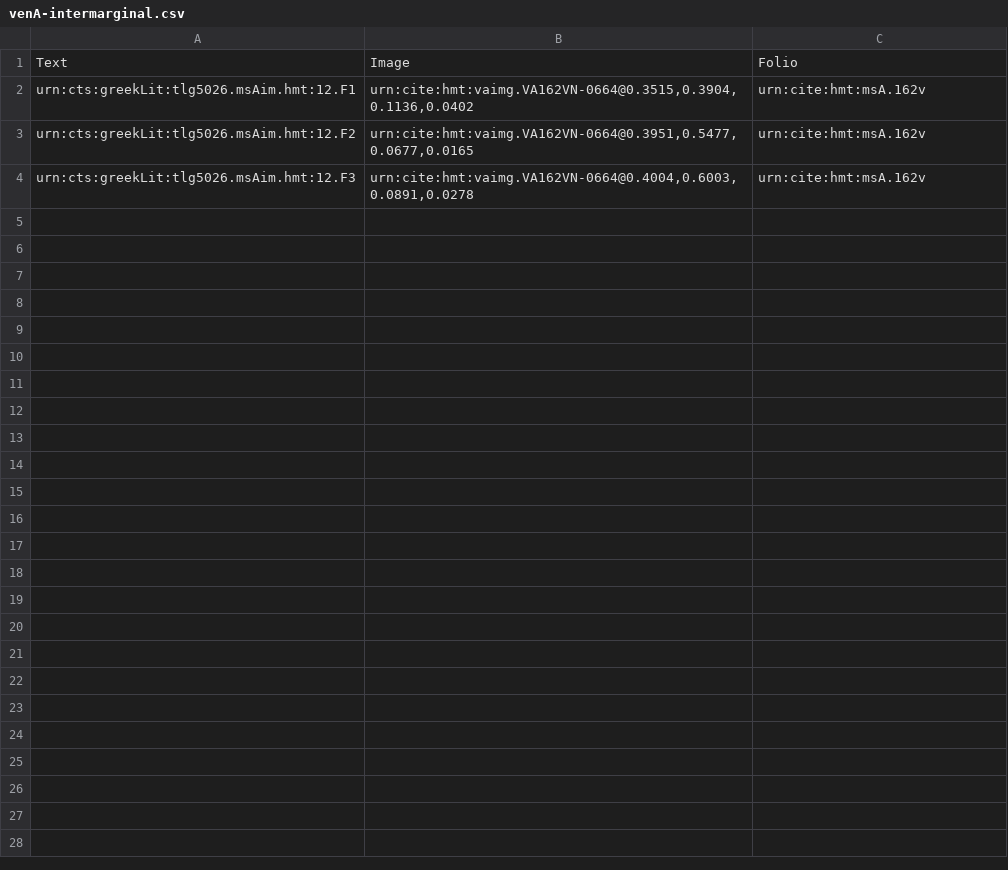
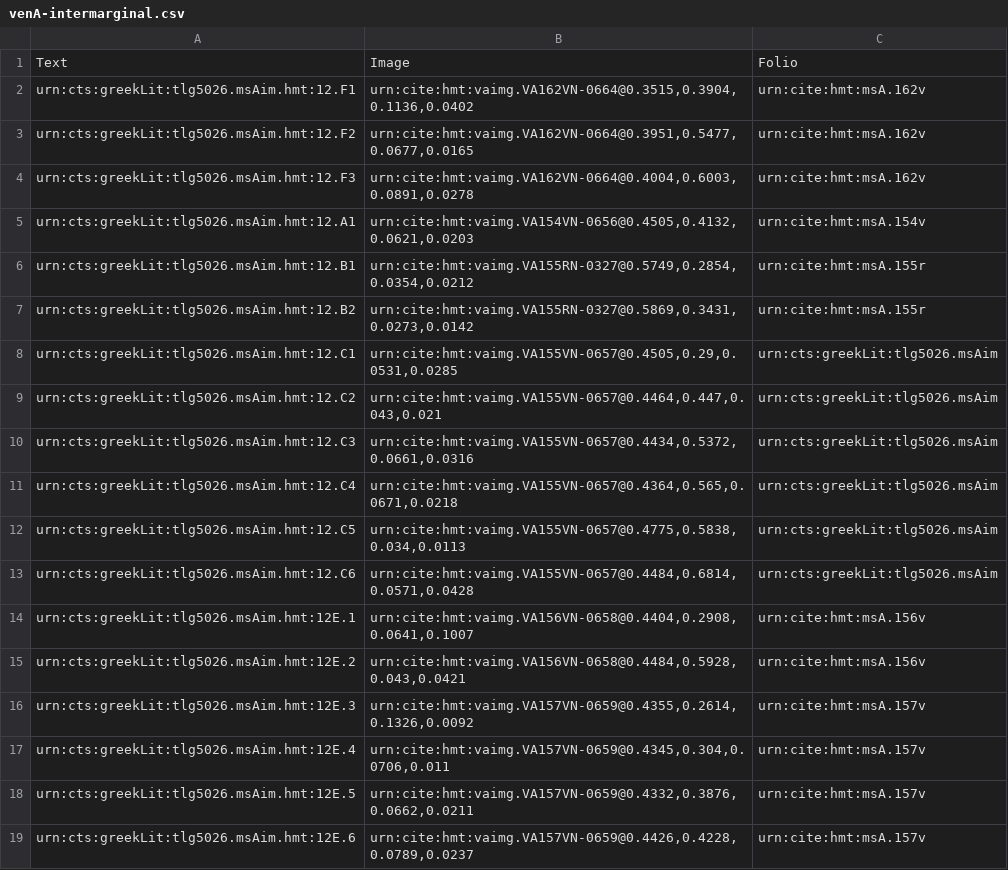
Before and after one commit to hmteditors/alums1, a CSV file: hmt-12/collections/venA-intermarginal.csv, drawn as a sheet.

Commit message:
merged intermarginal scholia indices

```diff
--- a/hmt-12/collections/venA-intermarginal.csv
+++ b/hmt-12/collections/venA-intermarginal.csv
@@ -4 +4,16 @@ urn:cts:greekLit:tlg5026.msAim.hmt:12.F2,"urn:cite:hmt:vaimg.VA162VN-0664@0.3951
 urn:cts:greekLit:tlg5026.msAim.hmt:12.F3,"urn:cite:hmt:vaimg.VA162VN-0664@0.4004,0.6003,0.0891,0.0278",urn:cite:hmt:msA.162v
+urn:cts:greekLit:tlg5026.msAim.hmt:12.A1,"urn:cite:hmt:vaimg.VA154VN-0656@0.4505,0.4132,0.0621,0.0203",urn:cite:hmt:msA.154v
+urn:cts:greekLit:tlg5026.msAim.hmt:12.B1,"urn:cite:hmt:vaimg.VA155RN-0327@0.5749,0.2854,0.0354,0.0212",urn:cite:hmt:msA.155r
+urn:cts:greekLit:tlg5026.msAim.hmt:12.B2,"urn:cite:hmt:vaimg.VA155RN-0327@0.5869,0.3431,0.0273,0.0142",urn:cite:hmt:msA.155r
+urn:cts:greekLit:tlg5026.msAim.hmt:12.C1,"urn:cite:hmt:vaimg.VA155VN-0657@0.4505,0.29,0.0531,0.0285",urn:cts:greekLit:tlg5026.msAim
+urn:cts:greekLit:tlg5026.msAim.hmt:12.C2,"urn:cite:hmt:vaimg.VA155VN-0657@0.4464,0.447,0.043,0.021",urn:cts:greekLit:tlg5026.msAim
+urn:cts:greekLit:tlg5026.msAim.hmt:12.C3,"urn:cite:hmt:vaimg.VA155VN-0657@0.4434,0.5372,0.0661,0.0316",urn:cts:greekLit:tlg5026.msAim
+urn:cts:greekLit:tlg5026.msAim.hmt:12.C4,"urn:cite:hmt:vaimg.VA155VN-0657@0.4364,0.565,0.0671,0.0218",urn:cts:greekLit:tlg5026.msAim
+urn:cts:greekLit:tlg5026.msAim.hmt:12.C5,"urn:cite:hmt:vaimg.VA155VN-0657@0.4775,0.5838,0.034,0.0113",urn:cts:greekLit:tlg5026.msAim
+urn:cts:greekLit:tlg5026.msAim.hmt:12.C6,"urn:cite:hmt:vaimg.VA155VN-0657@0.4484,0.6814,0.0571,0.0428",urn:cts:greekLit:tlg5026.msAim
+urn:cts:greekLit:tlg5026.msAim.hmt:12E.1,"urn:cite:hmt:vaimg.VA156VN-0658@0.4404,0.2908,0.0641,0.1007",urn:cite:hmt:msA.156v
+urn:cts:greekLit:tlg5026.msAim.hmt:12E.2,"urn:cite:hmt:vaimg.VA156VN-0658@0.4484,0.5928,0.043,0.0421",urn:cite:hmt:msA.156v
+urn:cts:greekLit:tlg5026.msAim.hmt:12E.3,"urn:cite:hmt:vaimg.VA157VN-0659@0.4355,0.2614,0.1326,0.0092",urn:cite:hmt:msA.157v
+urn:cts:greekLit:tlg5026.msAim.hmt:12E.4,"urn:cite:hmt:vaimg.VA157VN-0659@0.4345,0.304,0.0706,0.011",urn:cite:hmt:msA.157v
+urn:cts:greekLit:tlg5026.msAim.hmt:12E.5,"urn:cite:hmt:vaimg.VA157VN-0659@0.4332,0.3876,0.0662,0.0211",urn:cite:hmt:msA.157v
+urn:cts:greekLit:tlg5026.msAim.hmt:12E.6,"urn:cite:hmt:vaimg.VA157VN-0659@0.4426,0.4228,0.0789,0.0237",urn:cite:hmt:msA.157v
```
